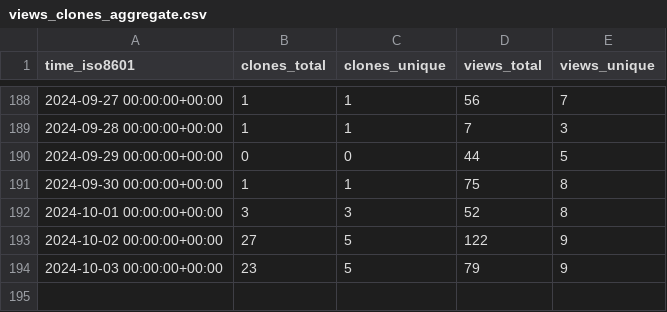
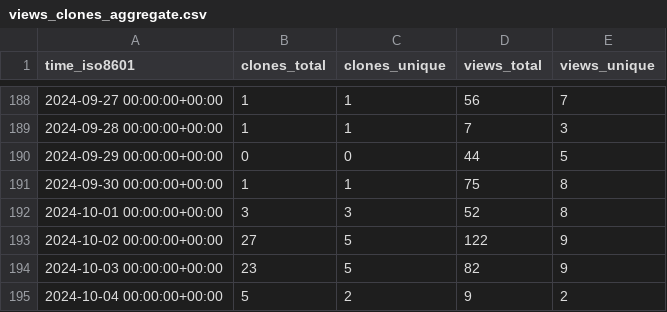
Before and after one commit to varabyte/stats, a CSV file: varabyte/kotter/ghrs-data/views_clones_aggregate.csv, drawn as a sheet; only a part is shown, gaps mark what is left out.

```diff
--- a/varabyte/kotter/ghrs-data/views_clones_aggregate.csv
+++ b/varabyte/kotter/ghrs-data/views_clones_aggregate.csv
@@ -193,2 +193,3 @@ time_iso8601,clones_total,clones_unique,views_total,views_unique
 2024-10-02 00:00:00+00:00,27,5,122,9
-2024-10-03 00:00:00+00:00,23,5,79,9
+2024-10-03 00:00:00+00:00,23,5,82,9
+2024-10-04 00:00:00+00:00,5,2,9,2
```
Also changed, not shown: 1 other file.
